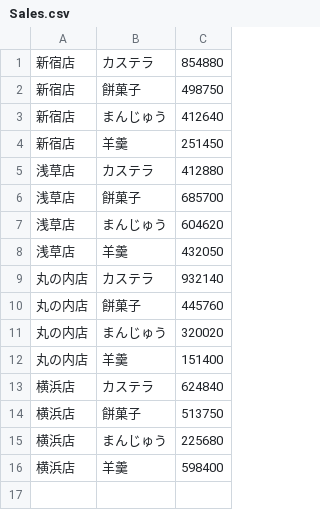
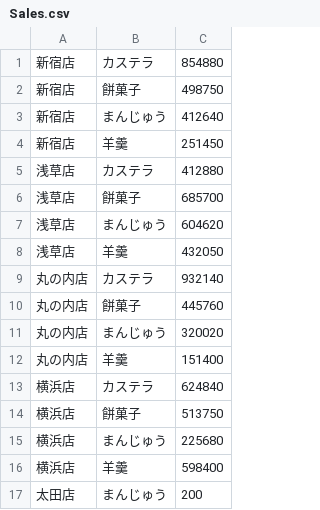
Before and after one commit to 34310IshikawaYuhi/OOP2023, a CSV file: Chapter02/売り上げ集計プログラム/SalesCalculator/data/Sales.csv (was Chapter02/売上集計プログラム/SalesCalculator/data/Sales.csv), drawn as a sheet; the diff names each change by its address in the sheet, - before the commit and + after, or states it on an @@ line.

Commit message:
SalesCalculator差し替え

```diff
--- a/Chapter02/売上集計プログラム/SalesCalculator/data/Sales.csv
+++ b/Chapter02/売り上げ集計プログラム/SalesCalculator/data/Sales.csv
+row 17: 太田店 | まんじゅう | 200
```
Also changed, not shown: 8 other files.
